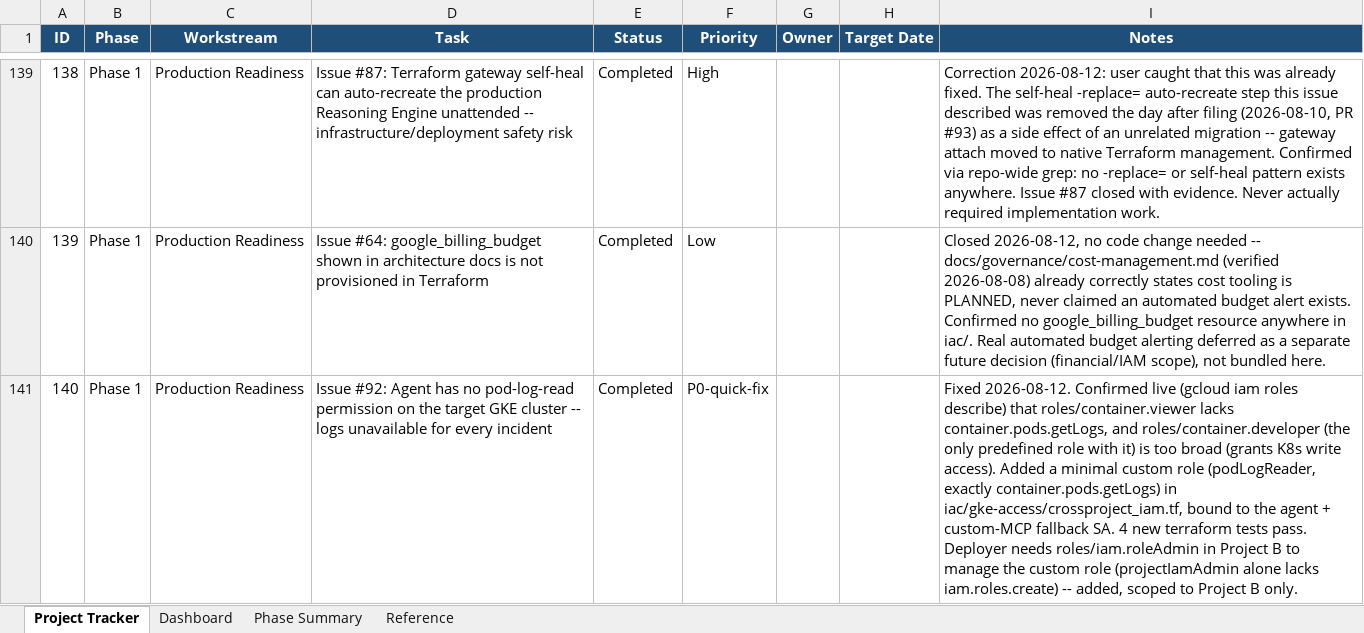
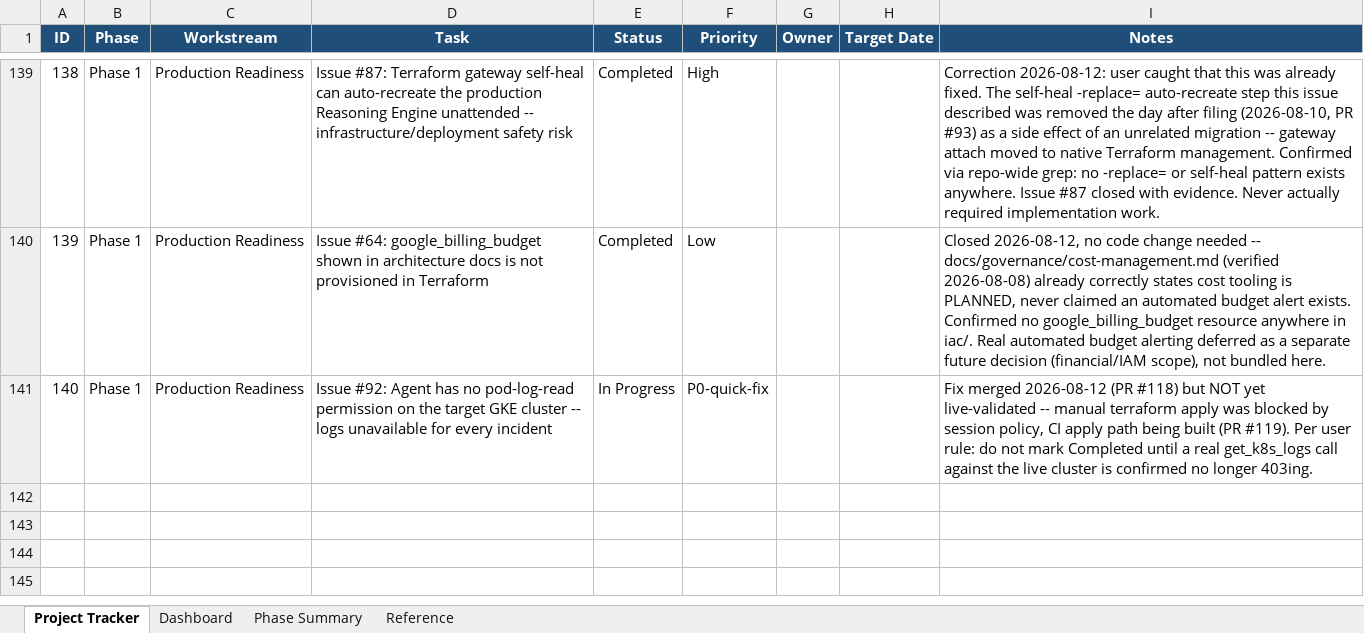
Before and after one commit to AshminPy/sre-agent-gateway, an Excel workbook: docs/management/PROJECT_TRACKER.xlsx, sheet Project Tracker, drawn as a sheet; only a part is shown, gaps mark what is left out; values as stored, in another font and other column widths than the file's, no borders; conditional formats and table styles not drawn; the diff names each change by its address in the sheet, - before the commit and + after, or states it on an @@ line.

Commit message:
Correct #92 tracker status: not Completed until live-validated (#120)
Per standing rule: no issue is marked Completed based on merged code +
tests alone -- only after a real live test confirms the fix. #92's IAM
change is merged but not yet applied/live-tested.

```diff
--- a/docs/management/PROJECT_TRACKER.xlsx (sheet Project Tracker)
+++ b/docs/management/PROJECT_TRACKER.xlsx (sheet Project Tracker)
-E141 (Status): Completed
+E141 (Status): In Progress
-I141 (Notes): Fixed 2026-08-12. Confirmed live (gcloud iam roles describe) that roles/container.viewer lacks container.pods.getLogs, and roles/container.developer (the only predefined role with it) is too broad (grants K8s write access). Added a minimal custom role (podLogReader, exactly container.pods.getLogs) in iac/gke-access/crossproject_iam.tf, bound to the agent + custom-MCP fallback SA. 4 new terraform tests pass. Deployer needs roles/iam.roleAdmin in Project B to manage the custom role (projectIamAdmin alone lacks iam.roles.create) -- added, scoped to Project B only.
+I141 (Notes): Fix merged 2026-08-12 (PR #118) but NOT yet live-validated -- manual terraform apply was blocked by session policy, CI apply path being built (PR #119). Per user rule: do not mark Completed until a real get_k8s_logs call against the live cluster is confirmed no longer 403ing.
```
